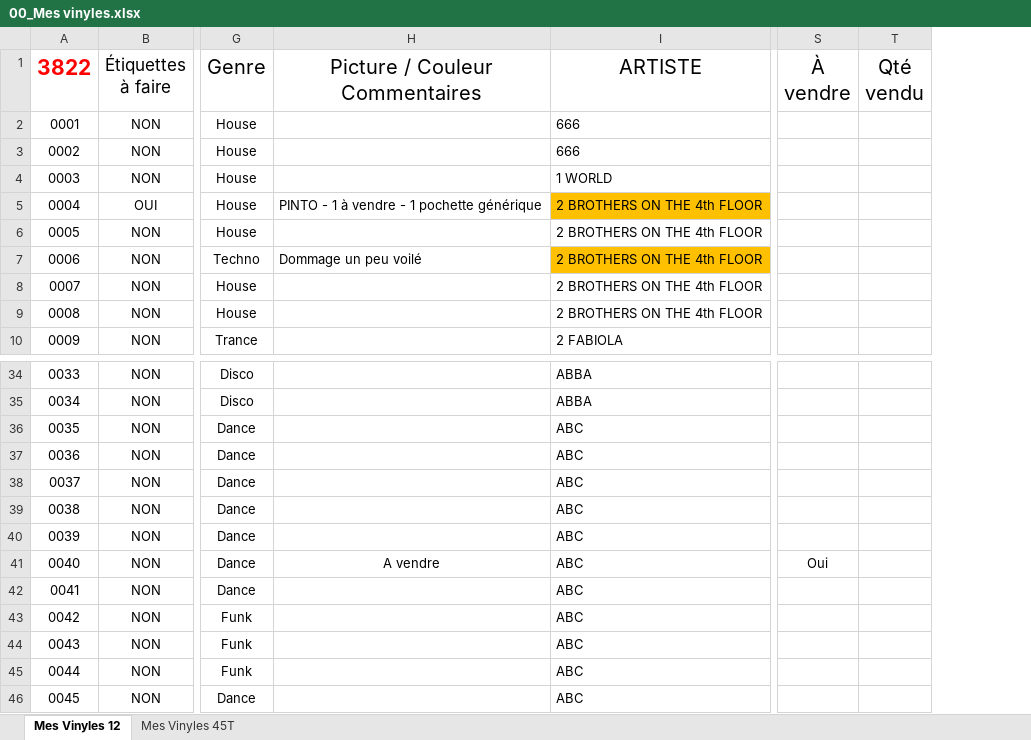
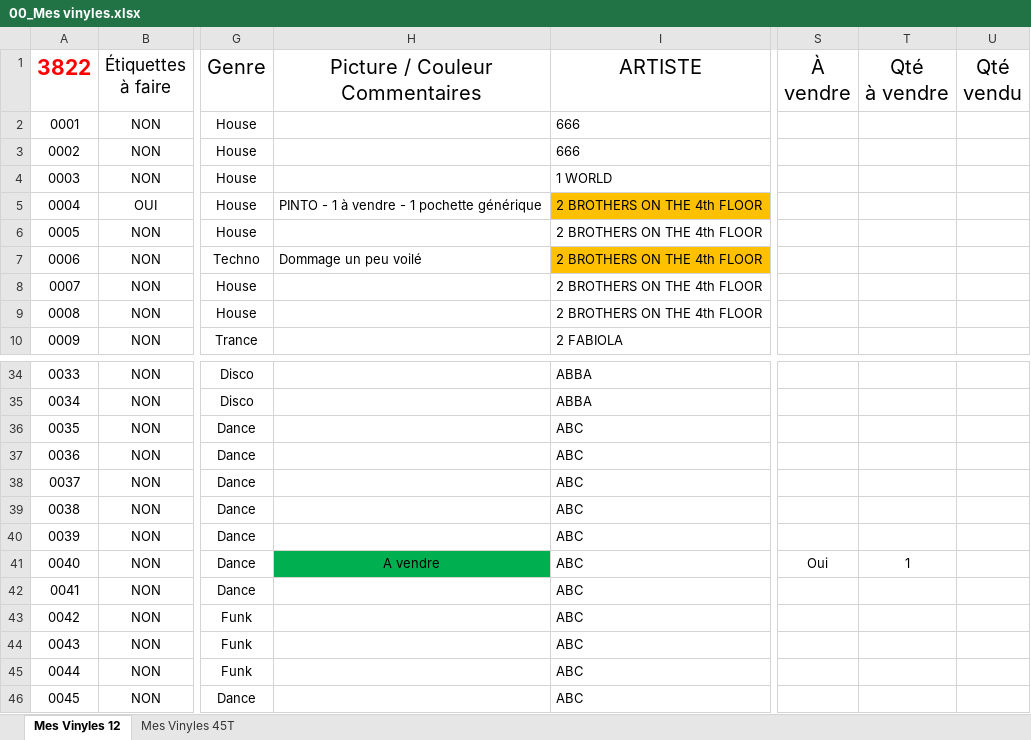
Before and after one commit to pilou69dudu-web/Ma-collection, an Excel workbook: 00_Mes vinyles.xlsx, sheet Mes Vinyles 12, drawn as a sheet; only a part is shown, gaps mark what is left out; values as stored, in another font and other column widths than the file's, no borders; table styles not drawn; the diff names each change by its address in the sheet, - before the commit and + after, or states it on an @@ line.

```diff
--- a/00_Mes vinyles.xlsx (sheet Mes Vinyles 12)
+++ b/00_Mes vinyles.xlsx (sheet Mes Vinyles 12)
+column T (Qté à vendre), row 41: 1
-H41 fill: none
+H41 fill: #00B050
```
Also changed, not shown: 6 other files.
